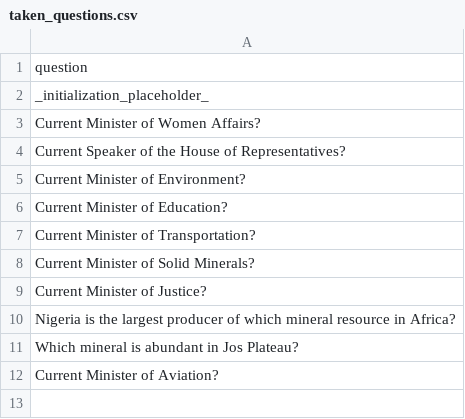
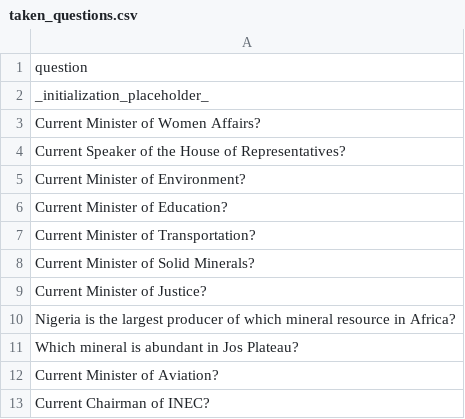
Before and after one commit to datascience-uniben/faculty_of_com_quiz, a CSV file: taken_questions.csv, drawn as a sheet.

Commit message:
Marked used by: Software_Eng

```diff
--- a/taken_questions.csv
+++ b/taken_questions.csv
@@ -12 +12,2 @@ Which mineral is abundant in Jos Plateau?
 Current Minister of Aviation?
+Current Chairman of INEC?
```
